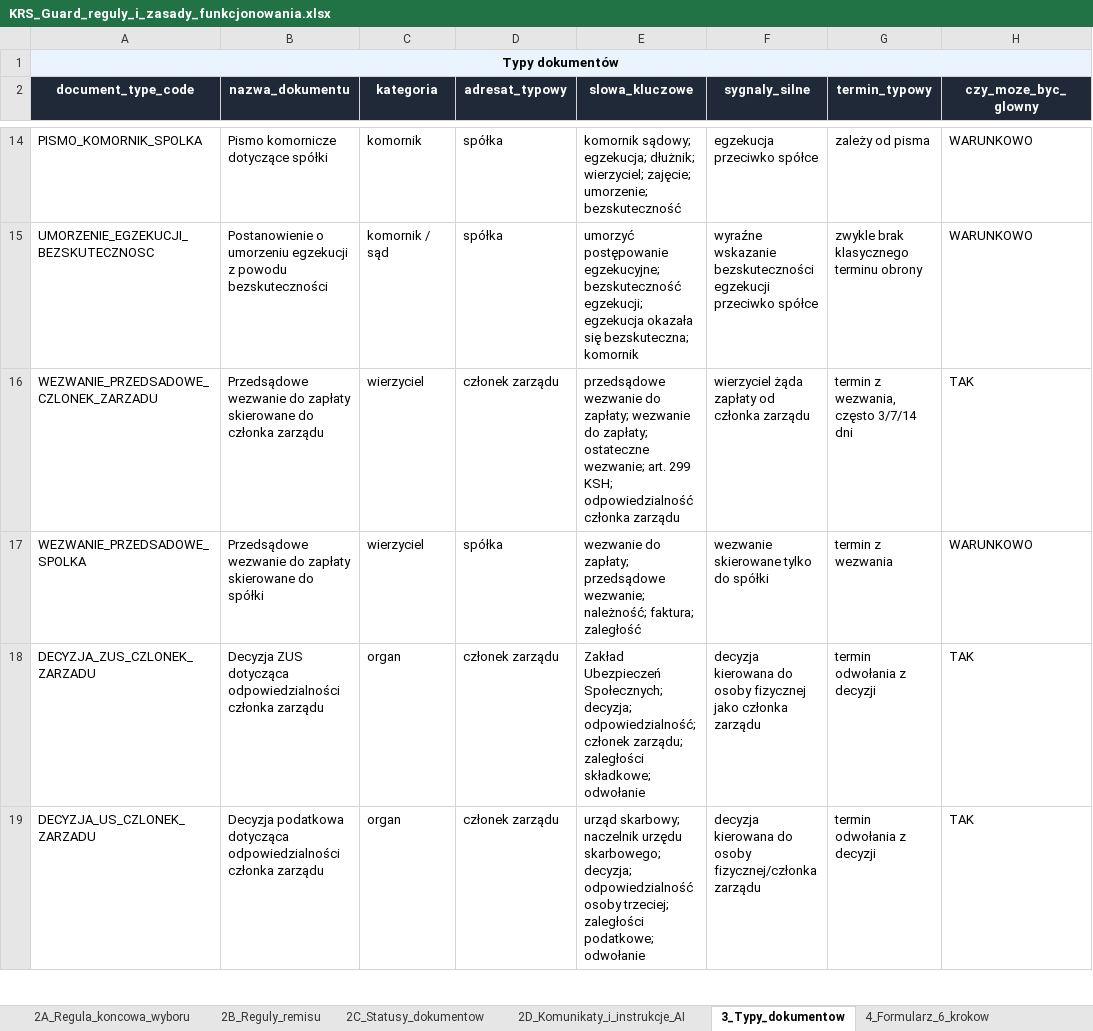
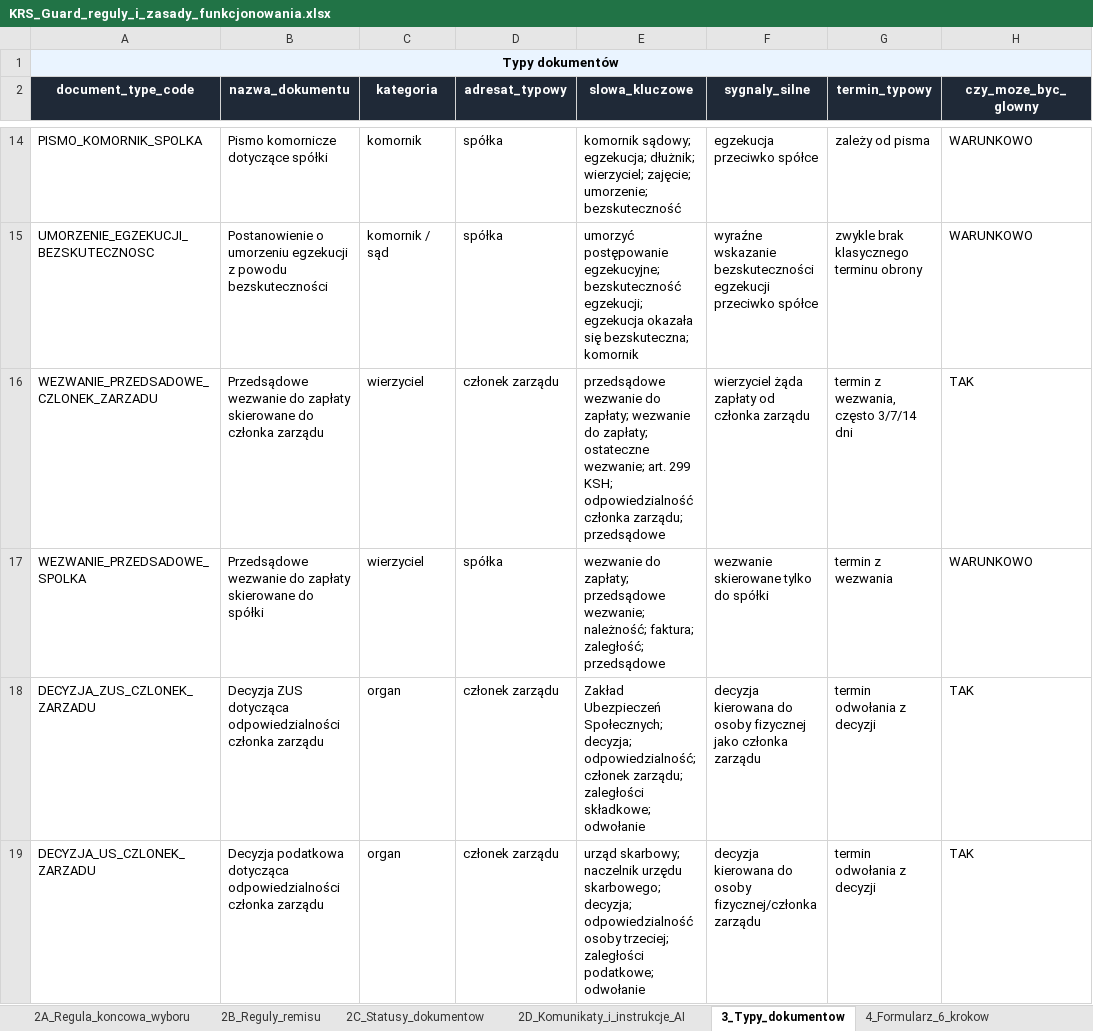
Before and after one commit to pczak333/Kalkulator_ryzyka_app, an Excel workbook: dane_wejściowe/KRS_Guard_reguly_i_zasady_funkcjonowania.xlsx, sheet 3_Typy_dokumentow, drawn as a sheet; only a part is shown, gaps mark what is left out; values as stored, in another font and other column widths than the file's, no borders; the diff names each change by its address in the sheet, - before the commit and + after, or states it on an @@ line.

```diff
--- a/dane_wejściowe/KRS_Guard_reguly_i_zasady_funkcjonowania.xlsx (sheet 3_Typy_dokumentow)
+++ b/dane_wejściowe/KRS_Guard_reguly_i_zasady_funkcjonowania.xlsx (sheet 3_Typy_dokumentow)
-E16 (slowa_kluczowe): …odpowiedzialność członka zarządu
+E16 (slowa_kluczowe): …odpowiedzialność członka zarządu; przedsądowe
-E17 (slowa_kluczowe): …należność; faktura; zaległość
+E17 (slowa_kluczowe): …należność; faktura; zaległość; przedsądowe
```
Also changed, not shown: 5 other files.
